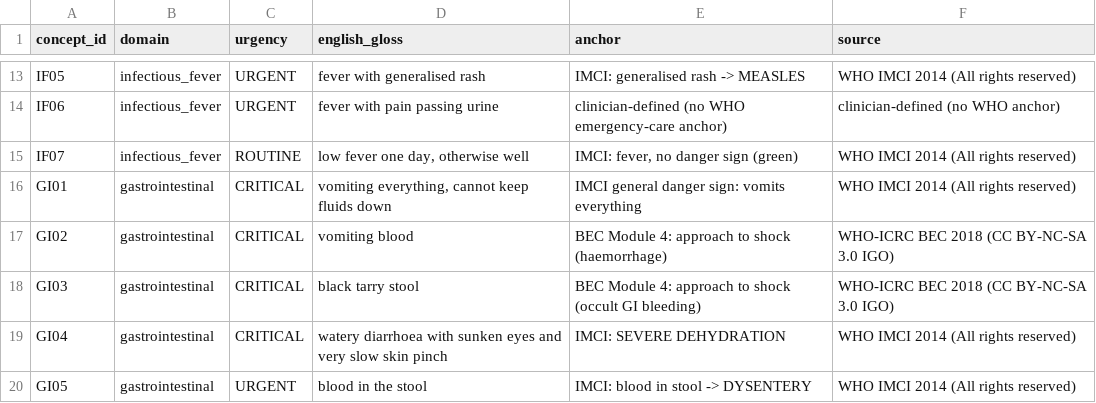
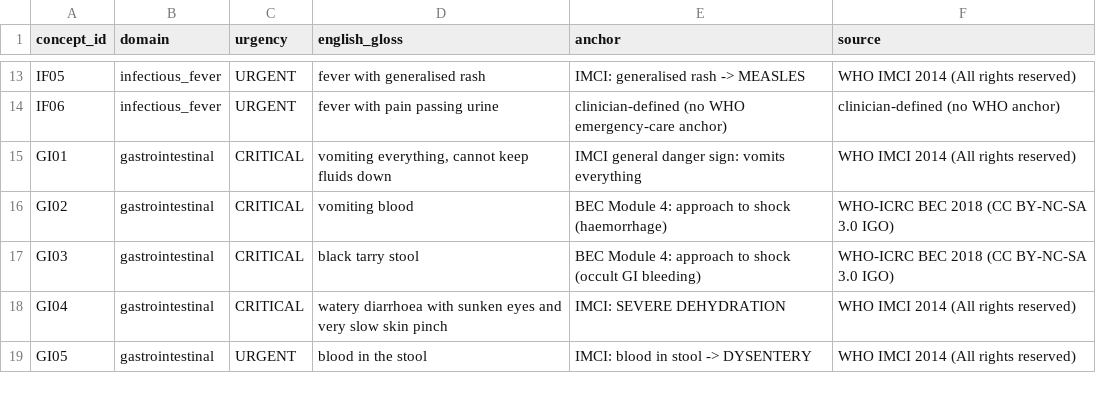
Before and after one commit to mariusbayizere/healthguard-ai, a CSV file: kinyamed/ml_model/review/concept_anchors.csv, drawn as a sheet; only a part is shown, gaps mark what is left out.

```diff
--- a/kinyamed/ml_model/review/concept_anchors.csv
+++ b/kinyamed/ml_model/review/concept_anchors.csv
@@ -14,3 +14,2 @@ IF05,infectious_fever,URGENT,fever with generalised rash,IMCI: generalised rash
 IF06,infectious_fever,URGENT,fever with pain passing urine,clinician-defined (no WHO emergency-care anchor),clinician-defined (no WHO anchor)
-IF07,infectious_fever,ROUTINE,"low fever one day, otherwise well","IMCI: fever, no danger sign (green)",WHO IMCI 2014 (All rights reserved)
 GI01,gastrointestinal,CRITICAL,"vomiting everything, cannot keep fluids down",IMCI general danger sign: vomits everything,WHO IMCI 2014 (All rights reserved)
```
Also changed, not shown: kinyamed/ml_model/review/routine_relation_sets.csv, kinyamed/ml_model/review/speaker_brief_kinyarwanda_v2.csv, 3 other files.
